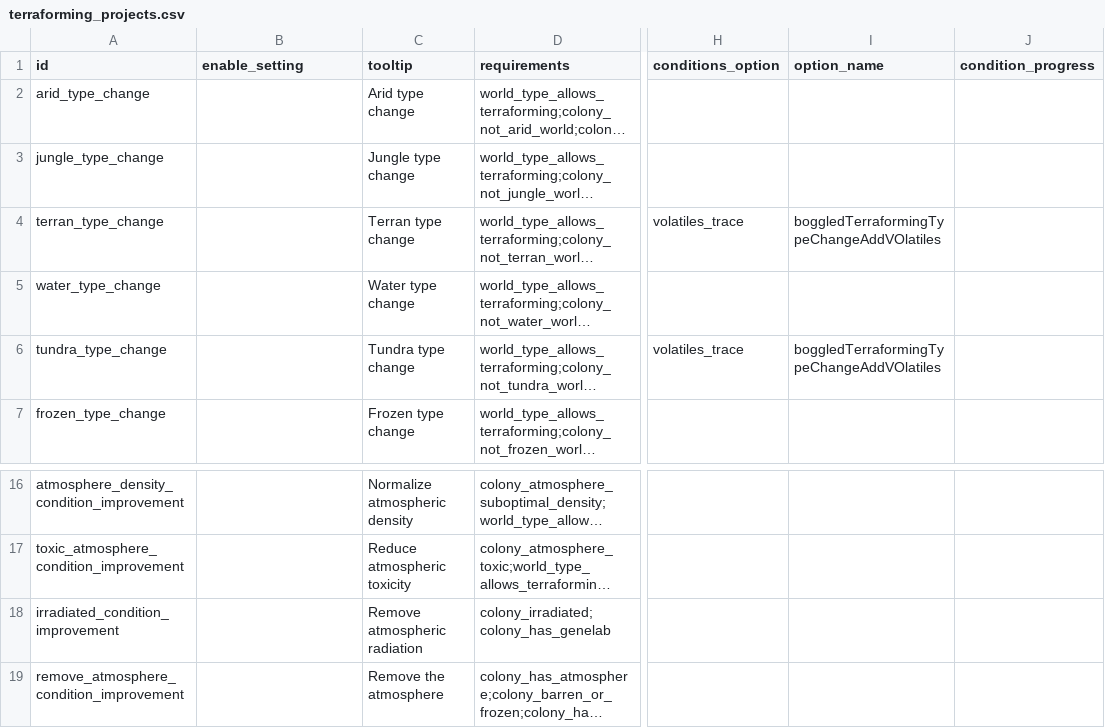
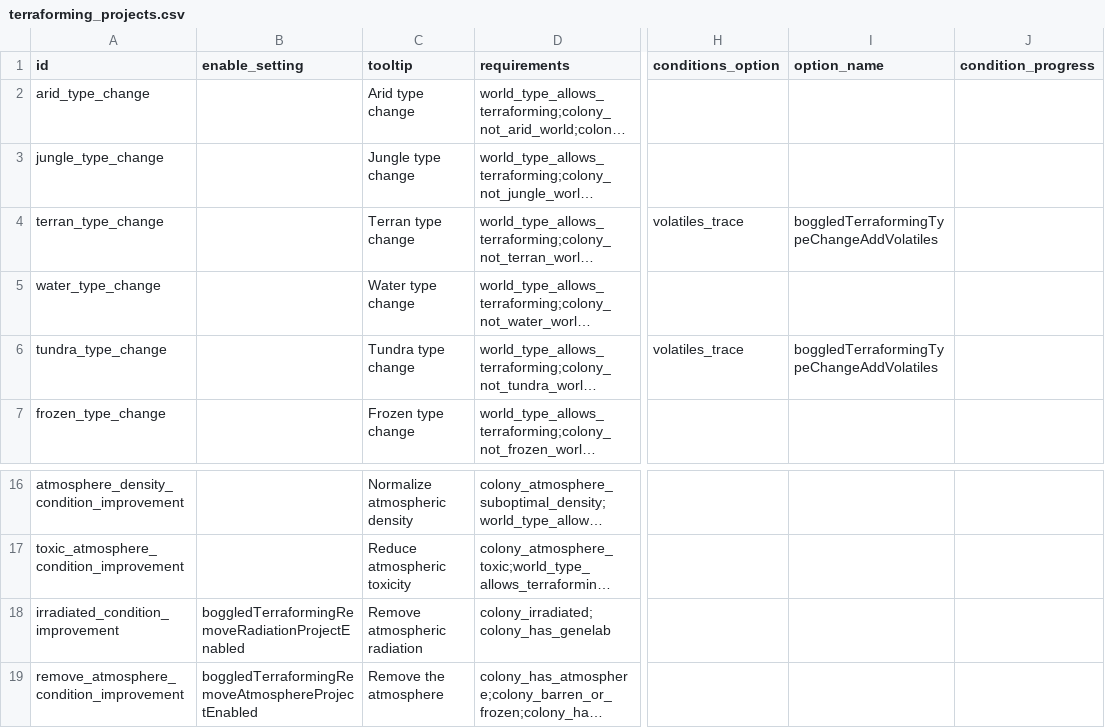
Before and after one commit to boggledstarsector/TASC, a CSV file: data/campaign/terraforming_projects.csv, drawn as a sheet; only a part is shown, gaps mark what is left out; long unchanged cells end in …; the diff names each change by its address in the sheet, - before the commit and + after, or states it on an @@ line.

Commit message:
Lunalib/whatever options now properly disable/enable things.
Cleaned up the unused files and some crap that got added.

```diff
--- a/data/campaign/terraforming_projects.csv
+++ b/data/campaign/terraforming_projects.csv
-I4 (option_name): boggledTerraformingTypeChangeAddVOlatiles
+I4 (option_name): boggledTerraformingTypeChangeAddVolatiles
-I6 (option_name): boggledTerraformingTypeChangeAddVOlatiles
+I6 (option_name): boggledTerraformingTypeChangeAddVolatiles
-B18 (enable_setting): (empty)
+B18 (enable_setting): boggledTerraformingRemoveRadiationProjectEnabled
-B19 (enable_setting): (empty)
+B19 (enable_setting): boggledTerraformingRemoveAtmosphereProjectEnabled
```
Also changed, not shown: 12 other files.
